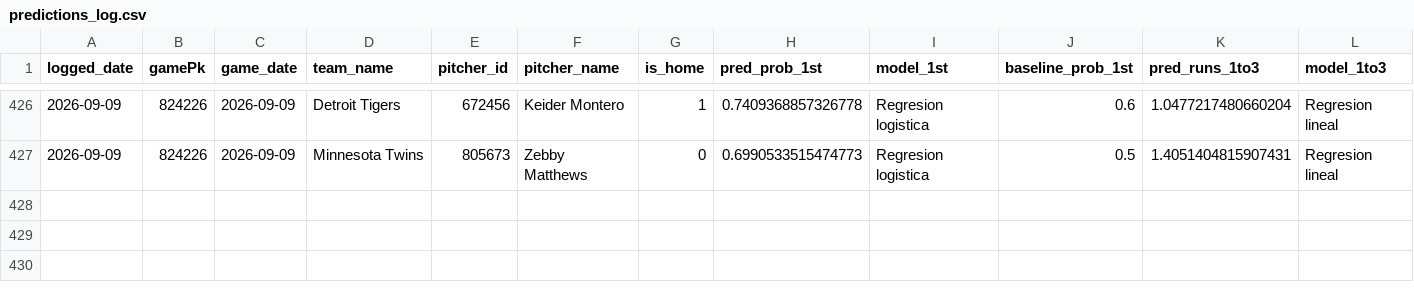
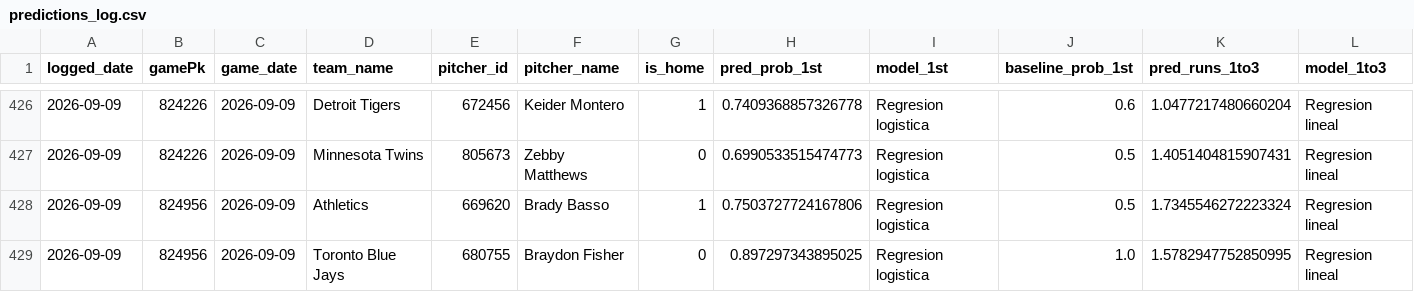
Before and after one commit to SaulRdgz19/apuestas-mlb, a CSV file: predictions_log.csv, drawn as a sheet; only a part is shown, gaps mark what is left out; rows hold the shown columns only; the diff names each change by its address in the sheet, - before the commit and + after, or states it on an @@ line.

Commit message:
Log de predicciones 2026-09-09

```diff
--- a/predictions_log.csv
+++ b/predictions_log.csv
+row 428: 2026-09-09 | 824956 | 2026-09-09 | Athletics | 669620 | Brady Basso | 1 | 0.7503727724167806 | Regresion logistica | 0.5 | 1.7345546272223324 | Regresion lineal
+row 429: 2026-09-09 | 824956 | 2026-09-09 | Toronto Blue Jays | 680755 | Braydon Fisher | 0 | 0.897297343895025 | Regresion logistica | 1.0 | 1.5782947752850995 | Regresion lineal
```
